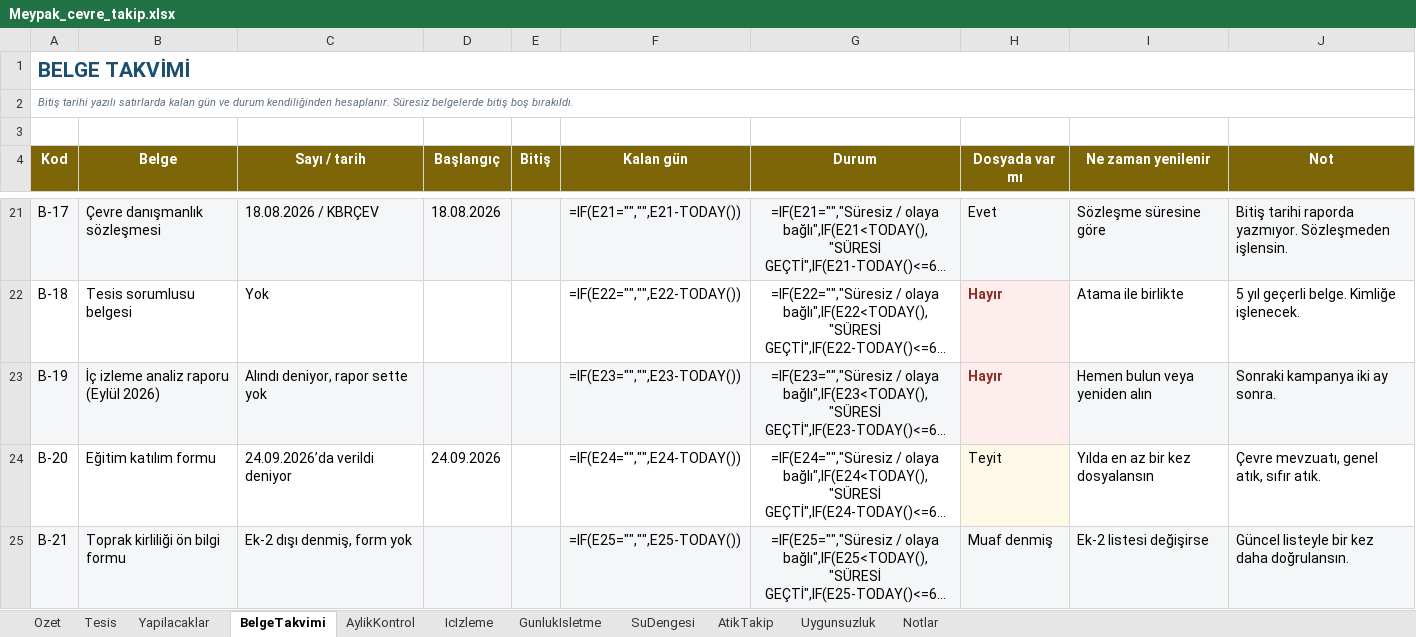
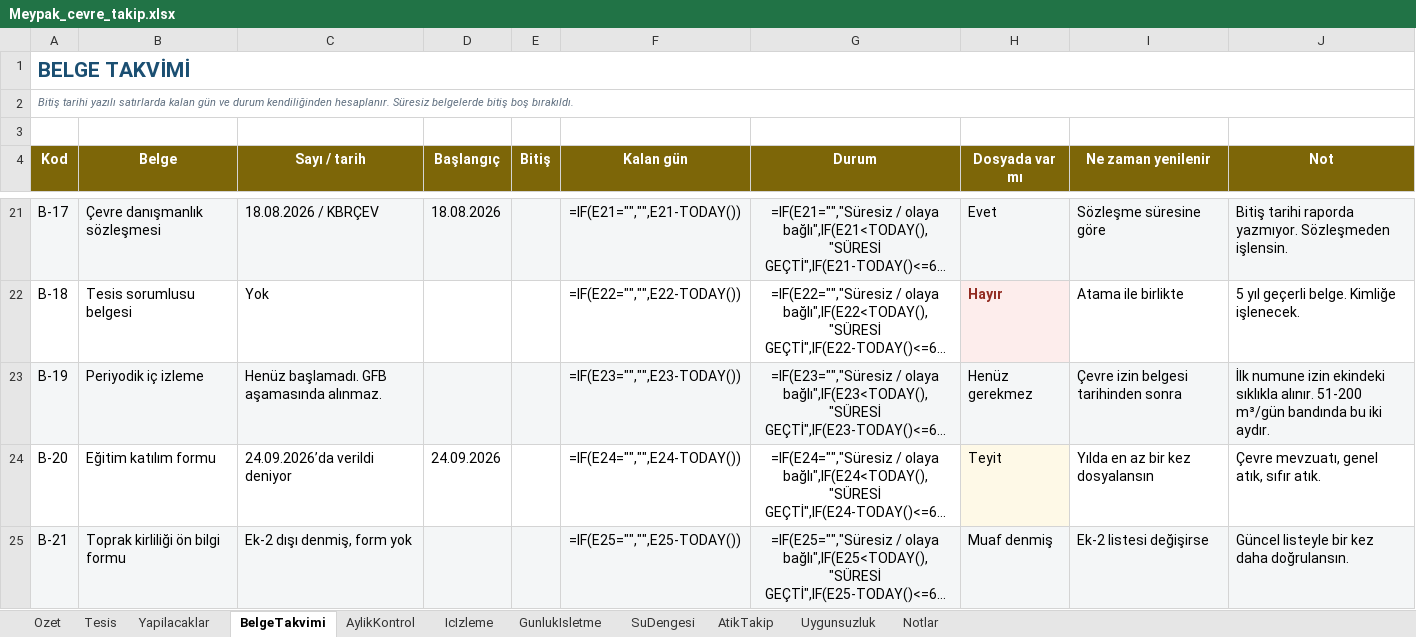
Before and after one commit to iremalisan/alisansges, an Excel workbook: cikti/Meypak_cevre_takip.xlsx, sheet BelgeTakvimi, drawn as a sheet; only a part is shown, gaps mark what is left out; long unchanged cells end in …; values as stored, in another font and other column widths than the file's, no borders; formulas without a stored value are shown as written; conditional formats not drawn; the diff names each change by its address in the sheet, - before the commit and + after, or states it on an @@ line.

```diff
--- a/cikti/Meypak_cevre_takip.xlsx (sheet BelgeTakvimi)
+++ b/cikti/Meypak_cevre_takip.xlsx (sheet BelgeTakvimi)
-B23 (Belge): İç izleme analiz raporu (Eylül 2026)
+B23 (Belge): Periyodik iç izleme
-C23 (Sayı / tarih): Alındı deniyor, rapor sette yok
+C23 (Sayı / tarih): Henüz başlamadı. GFB aşamasında alınmaz.
-H23 (Dosyada var mı): Hayır
+H23 (Dosyada var mı): Henüz gerekmez
@@ H23 bold: on → off, text colour: #922B21 → black @@
-I23 (Ne zaman yenilenir): Hemen bulun veya yeniden alın
+I23 (Ne zaman yenilenir): Çevre izin belgesi tarihinden sonra
-J23 (Not): Sonraki kampanya iki ay sonra.
+J23 (Not): İlk numune izin ekindeki sıklıkla alınır. 51-200 m³/gün bandında bu iki aydır.
```
Also changed, not shown: sheet IcIzleme, sheet Uygunsuzluk, sheet Yapilacaklar, sheet Tesis, sheet AylikKontrol, sheet Notlar, 1 more sheet, 1 other file.
